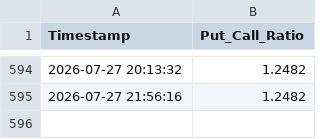
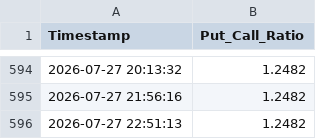
Before and after one commit to Abigail6on/MacroSentinel, a CSV file: data/raw/put_call_ratio.csv, drawn as a sheet; only a part is shown, gaps mark what is left out; the diff names each change by its address in the sheet, - before the commit and + after, or states it on an @@ line.

```diff
--- a/data/raw/put_call_ratio.csv
+++ b/data/raw/put_call_ratio.csv
+row 596: 2026-07-27 22:51:13 | 1.2482
```
Also changed, not shown: 4 other files.
